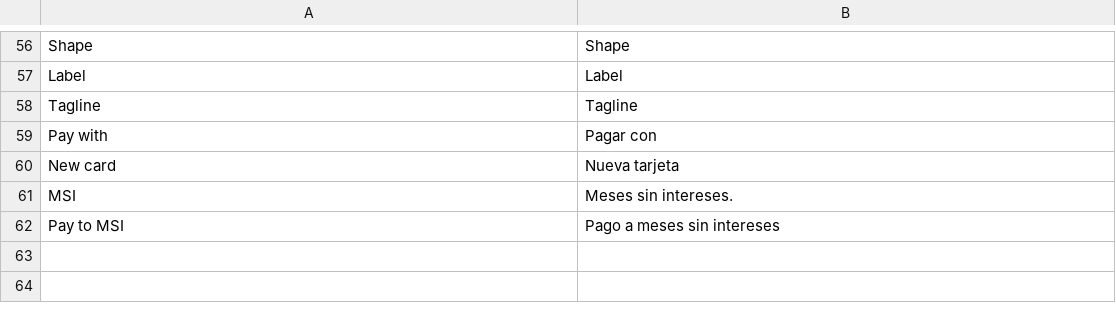
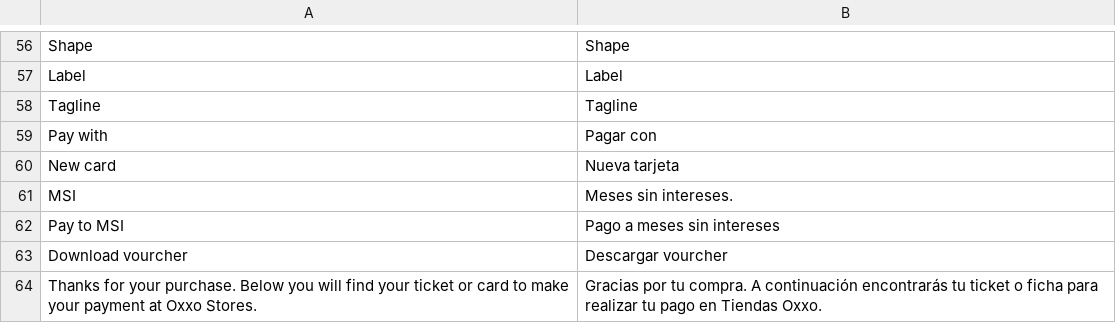
Before and after one commit to qbo-tech/magento2-paypal-commerce-platform, a CSV file: i18n/es_MX.csv, drawn as a sheet; only a part is shown, gaps mark what is left out.

Commit message:
[oxxo] update success paypal url and include email template

```diff
--- a/i18n/es_MX.csv
+++ b/i18n/es_MX.csv
@@ -62 +62,3 @@ MSI,Meses sin intereses.
 Pay to MSI,Pago a meses sin intereses
+Download vourcher,Descargar vourcher
+Thanks for your purchase. Below you will find your ticket or card to make your payment at Oxxo Stores.,Gracias por tu compra. A continuación encontrarás tu ticket o ficha para realizar tu pago en Tiendas Oxxo.
```
Also changed, not shown: 6 other files.
